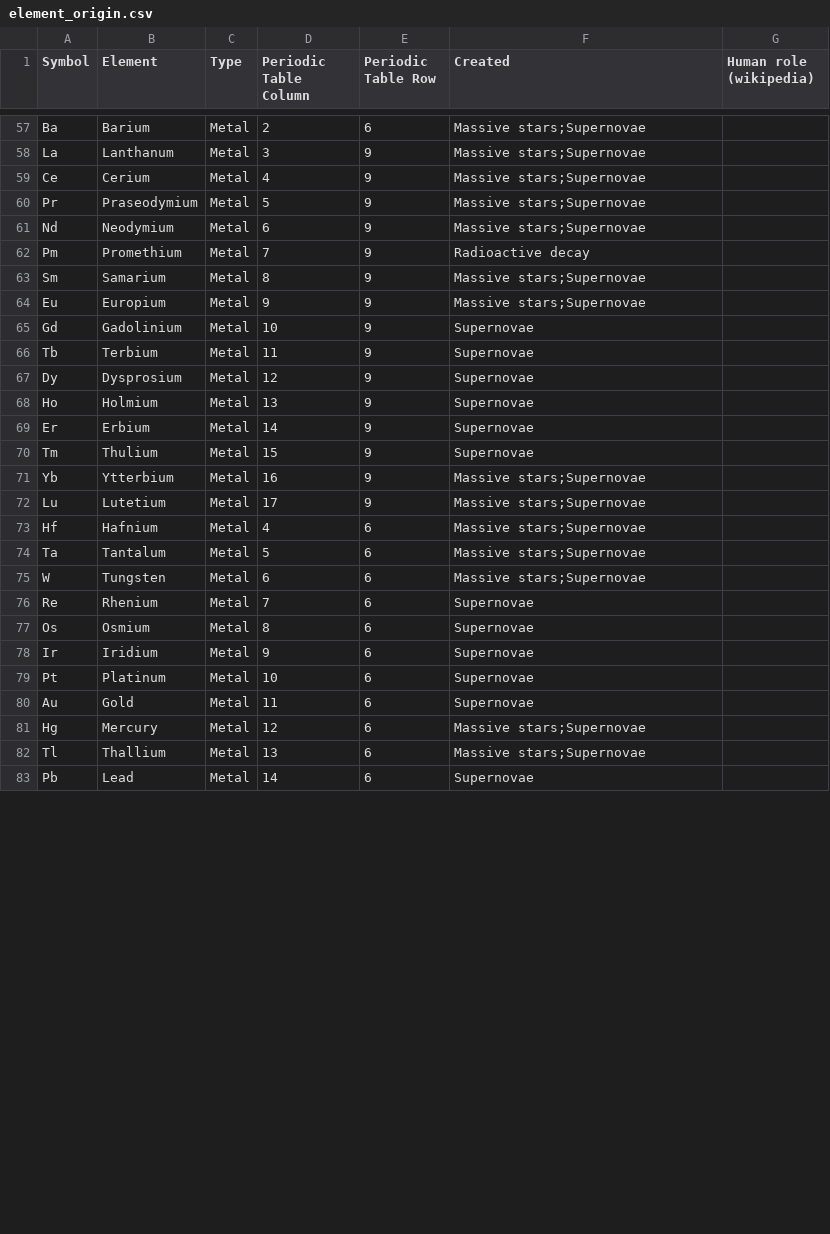
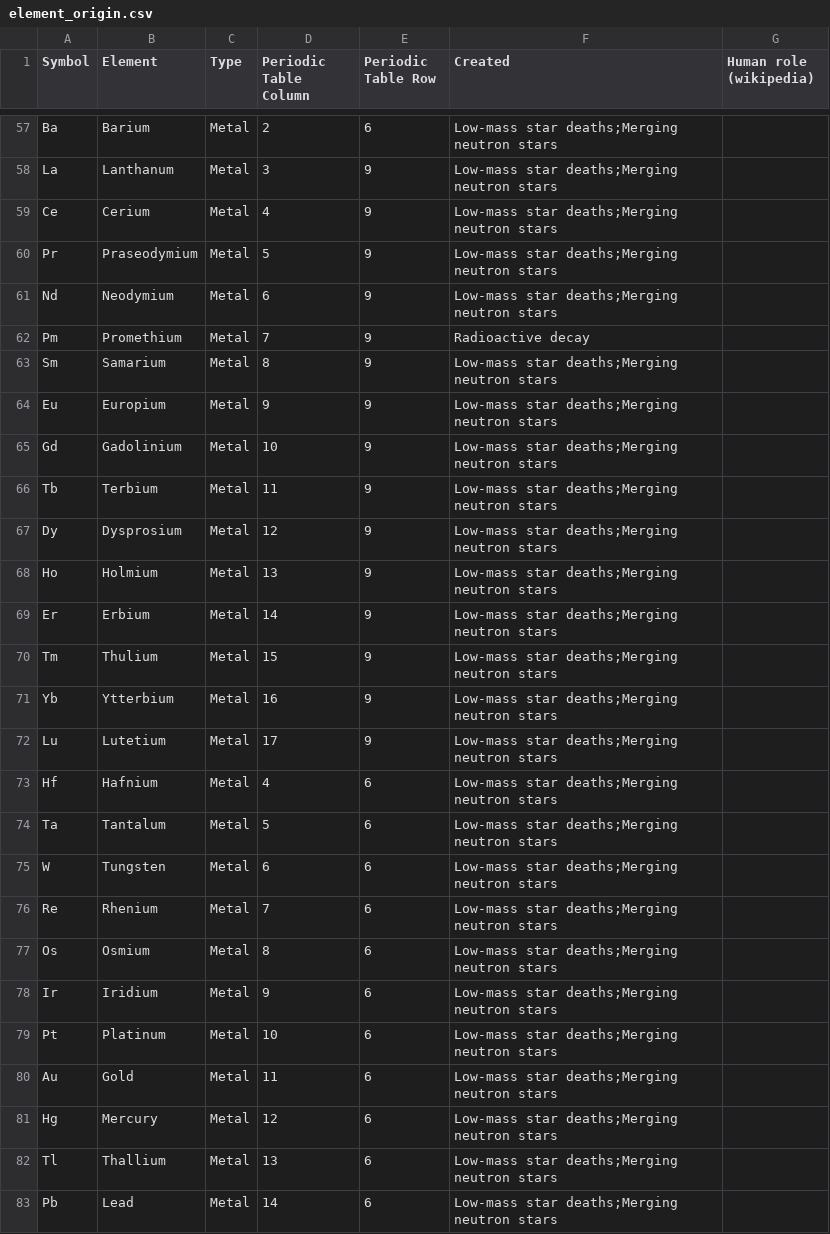
Before and after one commit to cosmos-book/cosmos-book.github.io, a CSV file: we-are-stardust/data/element_origin.csv, drawn as a sheet; only a part is shown, gaps mark what is left out; the diff covers the shown part only; the diff names each change by its address in the sheet, - before the commit and + after, or states it on an @@ line.

```diff
--- a/we-are-stardust/data/element_origin.csv
+++ b/we-are-stardust/data/element_origin.csv
-F57:F61 (Created): Massive stars;Supernovae
+F57:F61 (Created): Low-mass star deaths;Merging neutron stars
-F63:F64 (Created): Massive stars;Supernovae
+F63:F64 (Created): Low-mass star deaths;Merging neutron stars
-F65:F70 (Created): Supernovae
+F65:F70 (Created): Low-mass star deaths;Merging neutron stars
-F71:F75 (Created): Massive stars;Supernovae
+F71:F75 (Created): Low-mass star deaths;Merging neutron stars
-F76:F80 (Created): Supernovae
+F76:F80 (Created): Low-mass star deaths;Merging neutron stars
-F81:F82 (Created): Massive stars;Supernovae
+F81:F82 (Created): Low-mass star deaths;Merging neutron stars
-F83 (Created): Supernovae
+F83 (Created): Low-mass star deaths;Merging neutron stars
```
Also changed, not shown: 65 edited cells elsewhere in this file, 2 other files.
